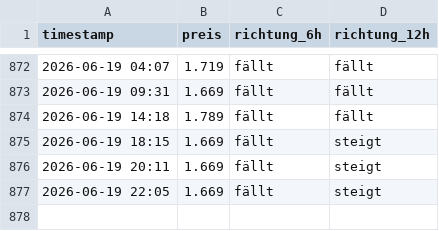
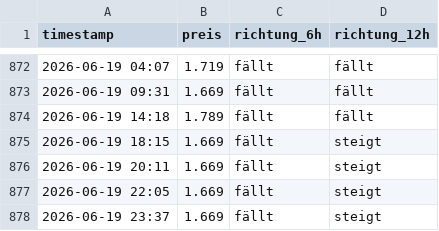
Before and after one commit to felixschrader/dieselpreisprognose, a CSV file: data/ml/preis_live_log.csv, drawn as a sheet; only a part is shown, gaps mark what is left out.

```diff
--- a/data/ml/preis_live_log.csv
+++ b/data/ml/preis_live_log.csv
@@ -877 +877,2 @@ timestamp,preis,richtung_6h,richtung_12h
 2026-06-19 22:05,1.669,fällt,steigt
+2026-06-19 23:37,1.669,fällt,steigt
```
Also changed, not shown: 2 other files.
